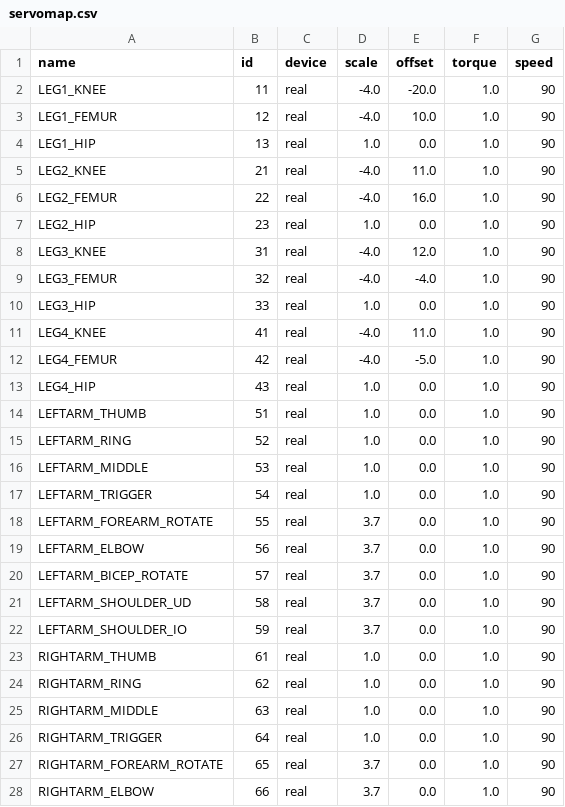
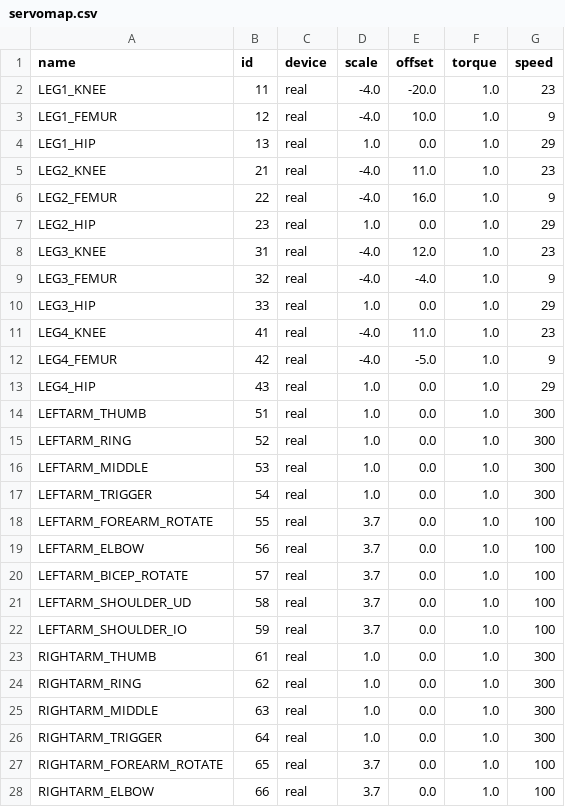
Before and after one commit to wmacevoy/grit, a CSV file: setup/servomap.csv, drawn as a sheet; only a part is shown; the diff covers the shown part only.

Commit message:
- in setup
Former-commit-id: a73866a6b13c25ea99180071634e12e172e25f8f

```diff
--- a/setup/servomap.csv
+++ b/setup/servomap.csv
@@ -1,28 +1,28 @@
 name,id,device,scale,offset,torque,speed
-LEG1_KNEE,11,real,-4.0,-20.0,1.0,90
-LEG1_FEMUR,12,real,-4.0,10.0,1.0,90
-LEG1_HIP,13,real,1.0,0.0,1.0,90
-LEG2_KNEE,21,real,-4.0,11.0,1.0,90
-LEG2_FEMUR,22,real,-4.0,16.0,1.0,90
-LEG2_HIP,23,real,1.0,0.0,1.0,90
-LEG3_KNEE,31,real,-4.0,12.0,1.0,90
-LEG3_FEMUR,32,real,-4.0,-4.0,1.0,90
-LEG3_HIP,33,real,1.0,0.0,1.0,90
-LEG4_KNEE,41,real,-4.0,11.0,1.0,90
-LEG4_FEMUR,42,real,-4.0,-5.0,1.0,90
-LEG4_HIP,43,real,1.0,0.0,1.0,90
-LEFTARM_THUMB,51,real,1.0,0.0,1.0,90
-LEFTARM_RING,52,real,1.0,0.0,1.0,90
-LEFTARM_MIDDLE,53,real,1.0,0.0,1.0,90
-LEFTARM_TRIGGER,54,real,1.0,0.0,1.0,90
-LEFTARM_FOREARM_ROTATE,55,real,3.7,0.0,1.0,90
-LEFTARM_ELBOW,56,real,3.7,0.0,1.0,90
-LEFTARM_BICEP_ROTATE,57,real,3.7,0.0,1.0,90
-LEFTARM_SHOULDER_UD,58,real,3.7,0.0,1.0,90
-LEFTARM_SHOULDER_IO,59,real,3.7,0.0,1.0,90
-RIGHTARM_THUMB,61,real,1.0,0.0,1.0,90
-RIGHTARM_RING,62,real,1.0,0.0,1.0,90
-RIGHTARM_MIDDLE,63,real,1.0,0.0,1.0,90
-RIGHTARM_TRIGGER,64,real,1.0,0.0,1.0,90
-RIGHTARM_FOREARM_ROTATE,65,real,3.7,0.0,1.0,90
-RIGHTARM_ELBOW,66,real,3.7,0.0,1.0,90
+LEG1_KNEE,11,real,-4.0,-20.0,1.0,23
+LEG1_FEMUR,12,real,-4.0,10.0,1.0,9
+LEG1_HIP,13,real,1.0,0.0,1.0,29
+LEG2_KNEE,21,real,-4.0,11.0,1.0,23
+LEG2_FEMUR,22,real,-4.0,16.0,1.0,9
+LEG2_HIP,23,real,1.0,0.0,1.0,29
+LEG3_KNEE,31,real,-4.0,12.0,1.0,23
+LEG3_FEMUR,32,real,-4.0,-4.0,1.0,9
+LEG3_HIP,33,real,1.0,0.0,1.0,29
+LEG4_KNEE,41,real,-4.0,11.0,1.0,23
+LEG4_FEMUR,42,real,-4.0,-5.0,1.0,9
+LEG4_HIP,43,real,1.0,0.0,1.0,29
+LEFTARM_THUMB,51,real,1.0,0.0,1.0,300
+LEFTARM_RING,52,real,1.0,0.0,1.0,300
+LEFTARM_MIDDLE,53,real,1.0,0.0,1.0,300
+LEFTARM_TRIGGER,54,real,1.0,0.0,1.0,300
+LEFTARM_FOREARM_ROTATE,55,real,3.7,0.0,1.0,100
+LEFTARM_ELBOW,56,real,3.7,0.0,1.0,100
+LEFTARM_BICEP_ROTATE,57,real,3.7,0.0,1.0,100
+LEFTARM_SHOULDER_UD,58,real,3.7,0.0,1.0,100
+LEFTARM_SHOULDER_IO,59,real,3.7,0.0,1.0,100
+RIGHTARM_THUMB,61,real,1.0,0.0,1.0,300
+RIGHTARM_RING,62,real,1.0,0.0,1.0,300
+RIGHTARM_MIDDLE,63,real,1.0,0.0,1.0,300
+RIGHTARM_TRIGGER,64,real,1.0,0.0,1.0,300
+RIGHTARM_FOREARM_ROTATE,65,real,3.7,0.0,1.0,100
+RIGHTARM_ELBOW,66,real,3.7,0.0,1.0,100
```
Also changed, not shown: 8 edited cells elsewhere in this file.
